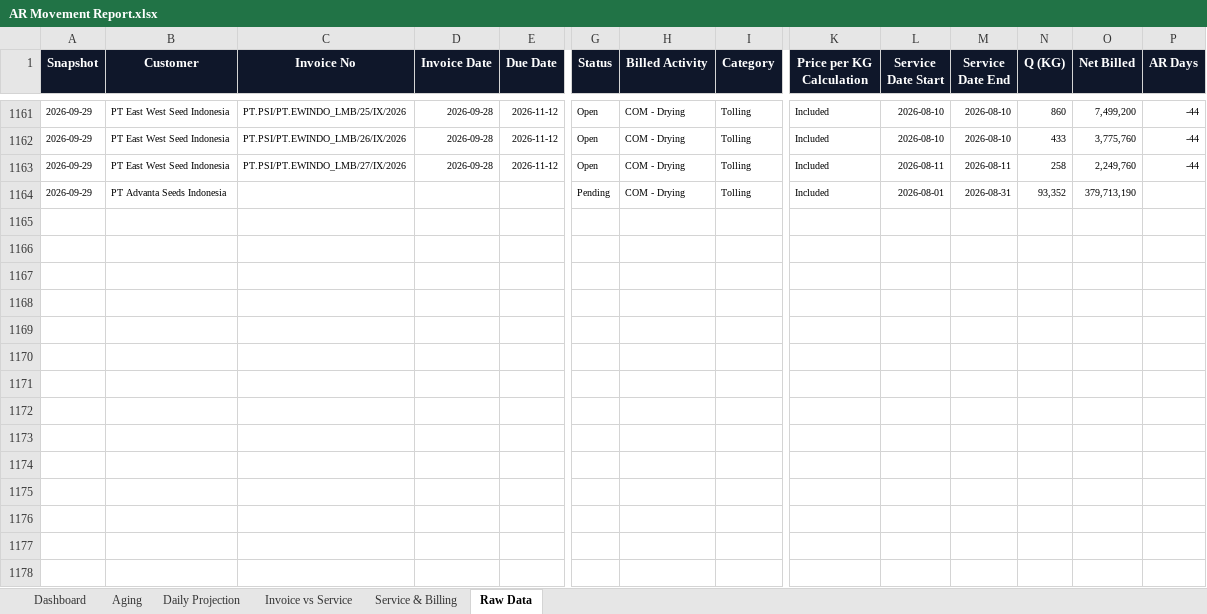
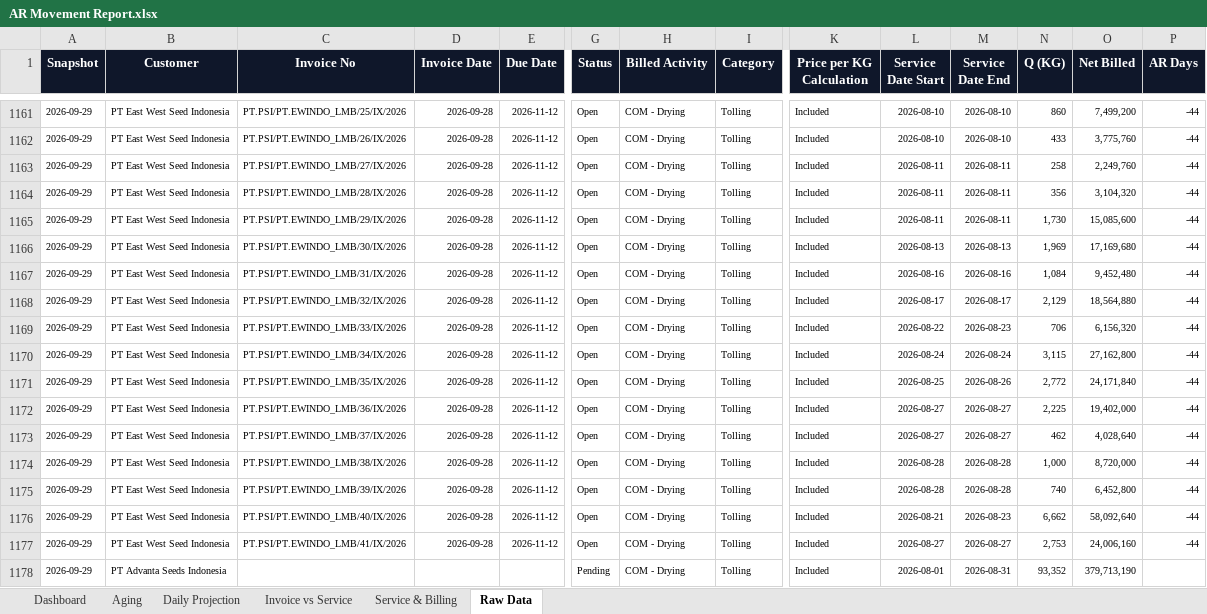
Before and after one commit to finmanagerindonesia-dev/psi-ar-dashboard, an Excel workbook: AR Movement Report.xlsx, sheet Raw Data, drawn as a sheet; only a part is shown, gaps mark what is left out; values as stored, in another font and other column widths than the file's, no borders; rows hold the shown columns only; the diff names each change by its address in the sheet, - before the commit and + after, or states it on an @@ line.

```diff
--- a/AR Movement Report.xlsx (sheet Raw Data)
+++ b/AR Movement Report.xlsx (sheet Raw Data)
+row 1164: 2026-09-29 | PT East West Seed Indonesia | PT.PSI/PT.EWINDO_LMB/28/IX/2026 | 2026-09-28 | 2026-11-12 | Open | COM - Drying | Tolling | Included | 2026-08-11 | 2026-08-11 | 356 | 3,104,320 | -44
+row 1165: 2026-09-29 | PT East West Seed Indonesia | PT.PSI/PT.EWINDO_LMB/29/IX/2026 | 2026-09-28 | 2026-11-12 | Open | COM - Drying | Tolling | Included | 2026-08-11 | 2026-08-11 | 1,730 | 15,085,600 | -44
+row 1166: 2026-09-29 | PT East West Seed Indonesia | PT.PSI/PT.EWINDO_LMB/30/IX/2026 | 2026-09-28 | 2026-11-12 | Open | COM - Drying | Tolling | Included | 2026-08-13 | 2026-08-13 | 1,969 | 17,169,680 | -44
+row 1167: 2026-09-29 | PT East West Seed Indonesia | PT.PSI/PT.EWINDO_LMB/31/IX/2026 | 2026-09-28 | 2026-11-12 | Open | COM - Drying | Tolling | Included | 2026-08-16 | 2026-08-16 | 1,084 | 9,452,480 | -44
+row 1168: 2026-09-29 | PT East West Seed Indonesia | PT.PSI/PT.EWINDO_LMB/32/IX/2026 | 2026-09-28 | 2026-11-12 | Open | COM - Drying | Tolling | Included | 2026-08-17 | 2026-08-17 | 2,129 | 18,564,880 | -44
+row 1169: 2026-09-29 | PT East West Seed Indonesia | PT.PSI/PT.EWINDO_LMB/33/IX/2026 | 2026-09-28 | 2026-11-12 | Open | COM - Drying | Tolling | Included | 2026-08-22 | 2026-08-23 | 706 | 6,156,320 | -44
+row 1170: 2026-09-29 | PT East West Seed Indonesia | PT.PSI/PT.EWINDO_LMB/34/IX/2026 | 2026-09-28 | 2026-11-12 | Open | COM - Drying | Tolling | Included | 2026-08-24 | 2026-08-24 | 3,115 | 27,162,800 | -44
+row 1171: 2026-09-29 | PT East West Seed Indonesia | PT.PSI/PT.EWINDO_LMB/35/IX/2026 | 2026-09-28 | 2026-11-12 | Open | COM - Drying | Tolling | Included | 2026-08-25 | 2026-08-26 | 2,772 | 24,171,840 | -44
+row 1172: 2026-09-29 | PT East West Seed Indonesia | PT.PSI/PT.EWINDO_LMB/36/IX/2026 | 2026-09-28 | 2026-11-12 | Open | COM - Drying | Tolling | Included | 2026-08-27 | 2026-08-27 | 2,225 | 19,402,000 | -44
+row 1173: 2026-09-29 | PT East West Seed Indonesia | PT.PSI/PT.EWINDO_LMB/37/IX/2026 | 2026-09-28 | 2026-11-12 | Open | COM - Drying | Tolling | Included | 2026-08-27 | 2026-08-27 | 462 | 4,028,640 | -44
+row 1174: 2026-09-29 | PT East West Seed Indonesia | PT.PSI/PT.EWINDO_LMB/38/IX/2026 | 2026-09-28 | 2026-11-12 | Open | COM - Drying | Tolling | Included | 2026-08-28 | 2026-08-28 | 1,000 | 8,720,000 | -44
+row 1175: 2026-09-29 | PT East West Seed Indonesia | PT.PSI/PT.EWINDO_LMB/39/IX/2026 | 2026-09-28 | 2026-11-12 | Open | COM - Drying | Tolling | Included | 2026-08-28 | 2026-08-28 | 740 | 6,452,800 | -44
+row 1176: 2026-09-29 | PT East West Seed Indonesia | PT.PSI/PT.EWINDO_LMB/40/IX/2026 | 2026-09-28 | 2026-11-12 | Open | COM - Drying | Tolling | Included | 2026-08-21 | 2026-08-23 | 6,662 | 58,092,640 | -44
+row 1177: 2026-09-29 | PT East West Seed Indonesia | PT.PSI/PT.EWINDO_LMB/41/IX/2026 | 2026-09-28 | 2026-11-12 | Open | COM - Drying | Tolling | Included | 2026-08-27 | 2026-08-27 | 2,753 | 24,006,160 | -44
```
Also changed, not shown: sheet Daily Projection, sheet Dashboard, sheet Invoice vs Service, sheet Service & Billing, sheet Aging.
